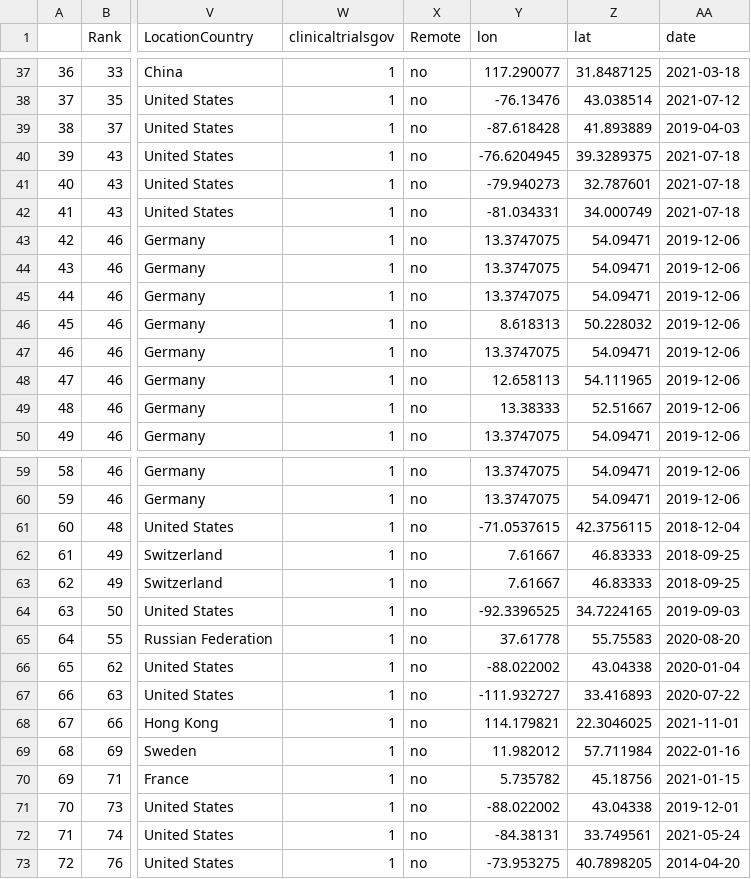
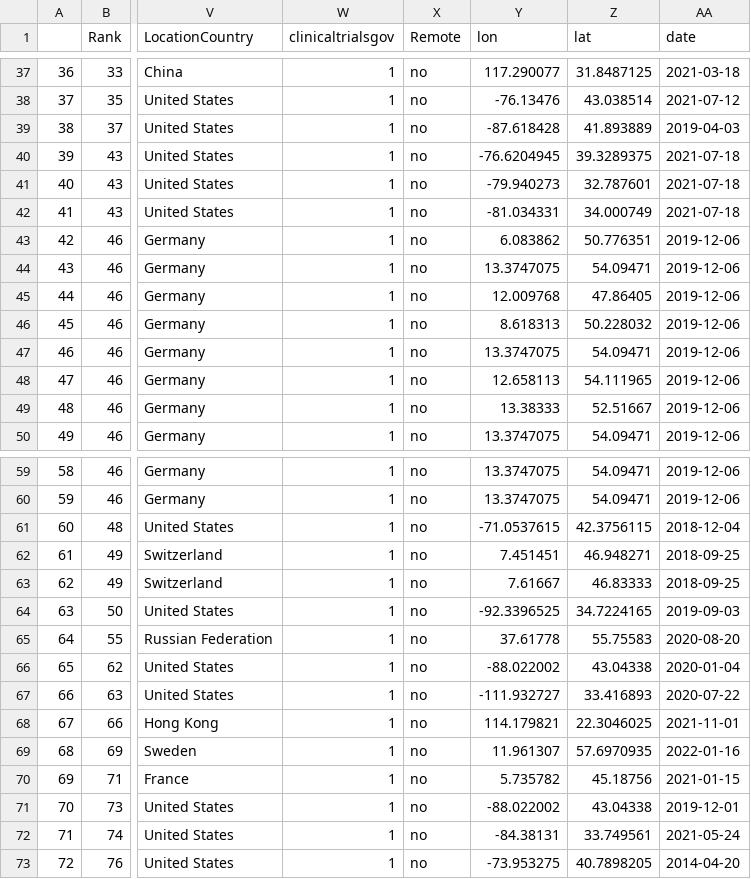
Before and after one commit to rbcavanaugh/find-aphasia-research, a CSV file: data/clinical_trials_clean.csv, drawn as a sheet; only a part is shown, gaps mark what is left out; the diff names each change by its address in the sheet, - before the commit and + after, or states it on an @@ line.

```diff
--- a/data/clinical_trials_clean.csv
+++ b/data/clinical_trials_clean.csv
-Y43 (lon): 13.3747075
+Y43 (lon): 6.083862
-Z43 (lat): 54.09471
+Z43 (lat): 50.776351
-Y45 (lon): 13.3747075
+Y45 (lon): 12.009768
-Z45 (lat): 54.09471
+Z45 (lat): 47.86405
-Y62 (lon): 7.61667
+Y62 (lon): 7.451451
-Z62 (lat): 46.83333
+Z62 (lat): 46.948271
-Y69 (lon): 11.982012
+Y69 (lon): 11.961307
-Z69 (lat): 57.711984
+Z69 (lat): 57.6970935
```
Also changed, not shown: docs/data/clinical_trials_clean.csv, 6 other files.
